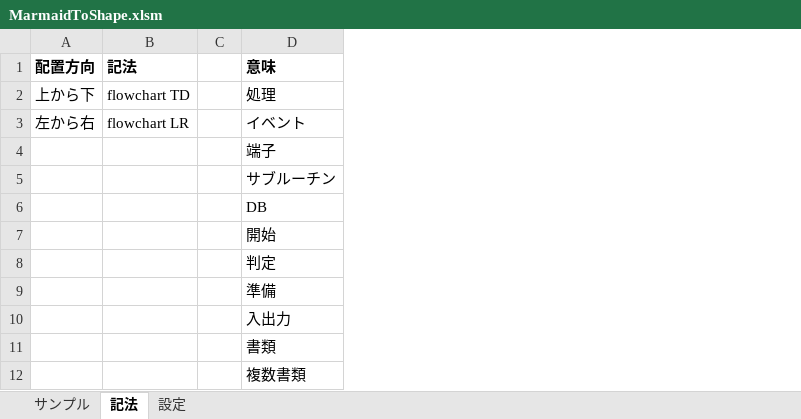
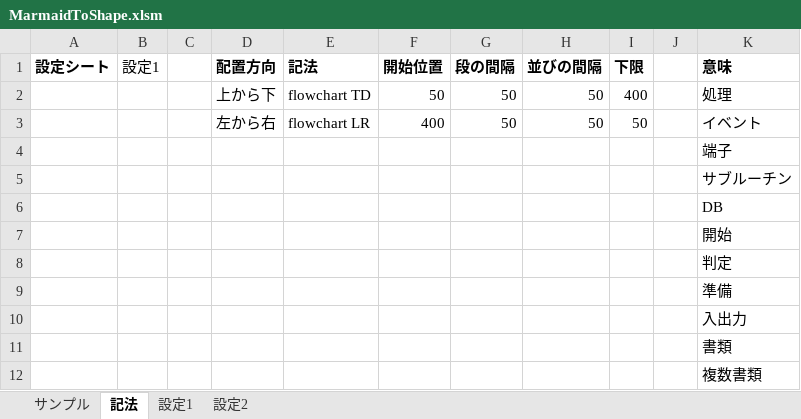
Before and after one commit to cac81571/marmeid-to-excel, an Excel workbook: MarmaidToShape.xlsm, sheet 記法, drawn as a sheet; only a part is shown; values as stored, in another font and other column widths than the file's, no borders; the diff names each change by its address in the sheet, - before the commit and + after, or states it on an @@ line.

Commit message:
Refactor MermaidToShapes for improved configuration handling and layout constants
- Updated the `MermaidToShapes` subroutine to dynamically retrieve the setting sheet name from the notation sheet.
- Introduced new private variables for layout constants to enhance readability and maintainability.
- Enhanced error messages for missing sheets to provide clearer feedback to users.
- Revised README.md to reflect updates in configuration handling and layout instructions.

```diff
--- a/MarmaidToShape.xlsm (sheet 記法)
+++ b/MarmaidToShape.xlsm (sheet 記法)
-sheet tab: 設定
+sheet tab: 設定1
+sheet tab: 設定2
+column A (設定シート), empty
+column B (設定1), empty
+column C, empty
+column F (開始位置), rows 2-3: 50 | 400
+column G (段の間隔), rows 2-3: 50 | 50
+column H (並びの間隔), rows 2-3: 50 | 50
+column I (下限), rows 2-3: 400 | 50
```
Also changed, not shown: sheet サンプル, formulas that keep their value, charts or pictures, 2 other files.
